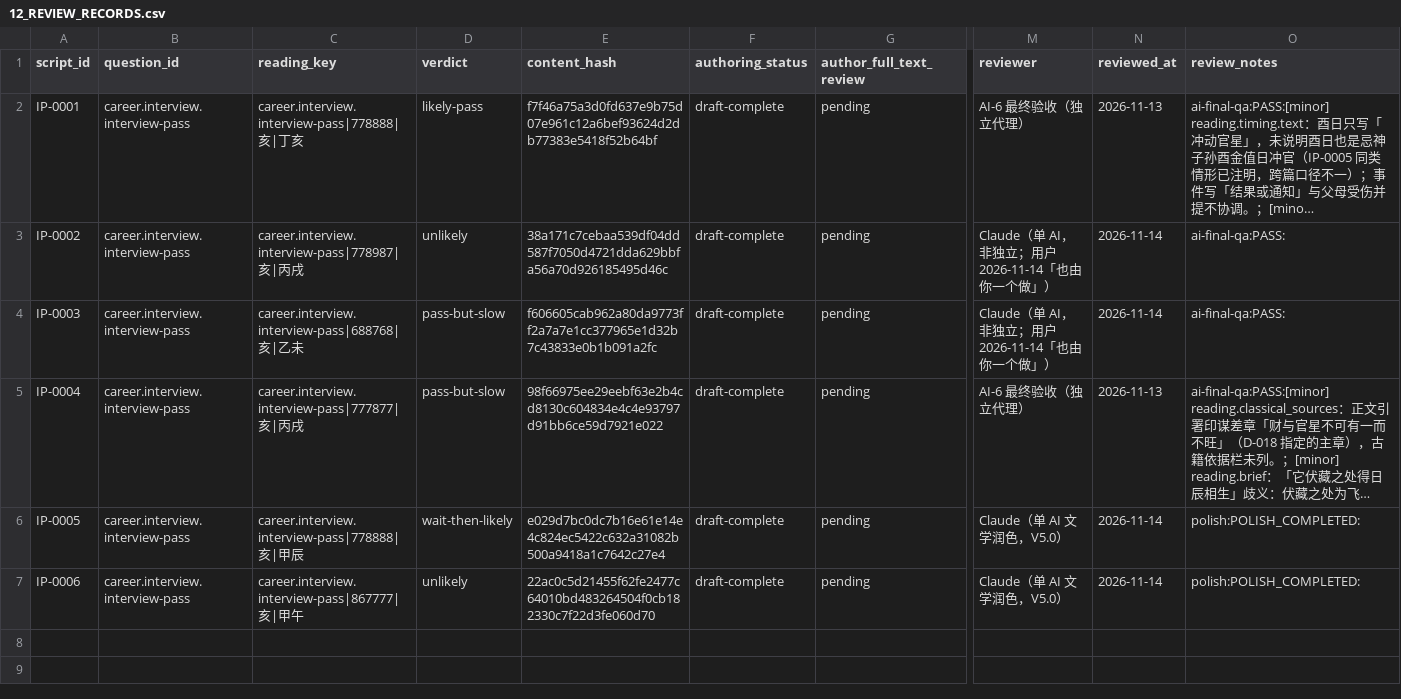
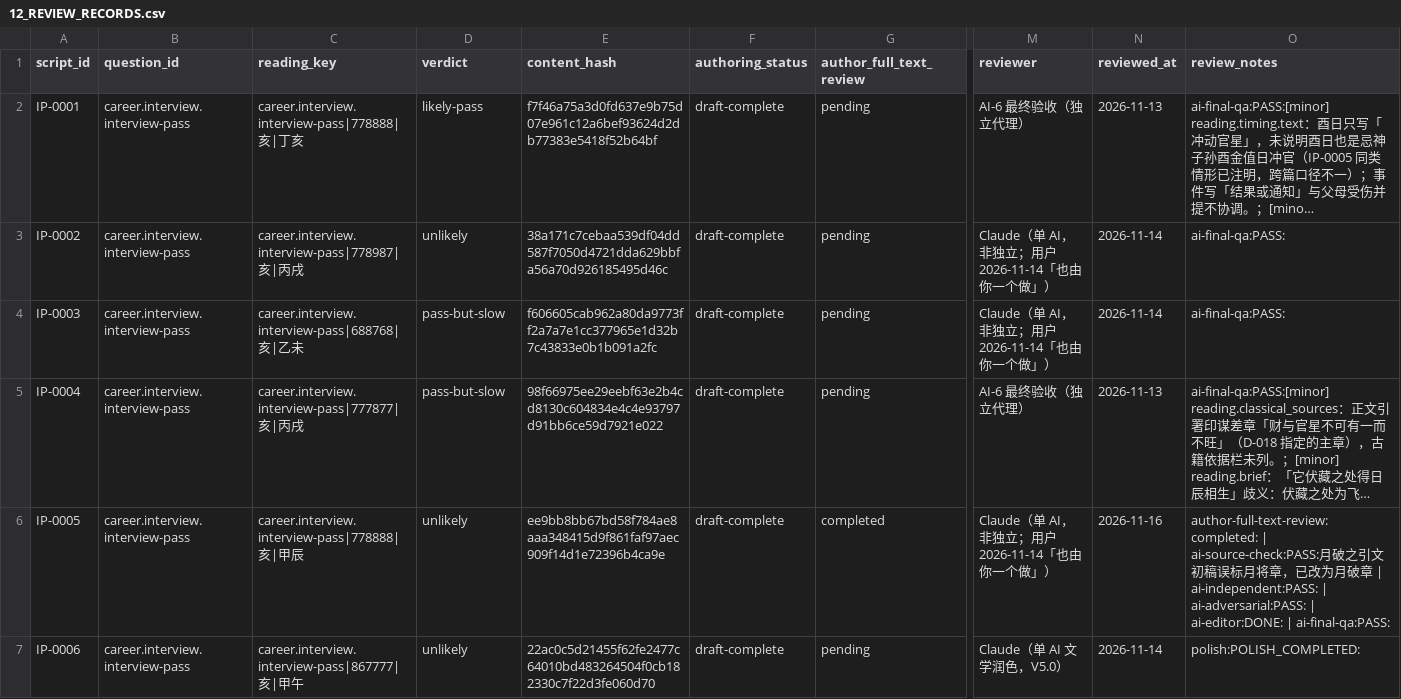
Before and after one commit to turnupmason/Wengua_Liuyao, a CSV file: docs/12_REVIEW_RECORDS.csv, drawn as a sheet; only a part is shown, gaps mark what is left out; long unchanged cells end in …; the diff names each change by its address in the sheet, - before the commit and + after, or states it on an @@ line.

```diff
--- a/docs/12_REVIEW_RECORDS.csv
+++ b/docs/12_REVIEW_RECORDS.csv
-D6 (verdict): wait-then-likely
+D6 (verdict): unlikely
-E6 (content_hash): e029d7bc0dc7b16e61e14e4c824ec5422c632a31082b500a9418a1c7642c27e4
+E6 (content_hash): ee9bb8bb67bd58f784ae8aaa348415d9f861faf97aec909f14d1e72396b4ca9e
-G6 (author_full_text_review): pending
+G6 (author_full_text_review): completed
-M6 (reviewer): Claude（单 AI 文学润色，V5.0）
+M6 (reviewer): Claude（单 AI，非独立；用户 2026-11-14「也由你一个做」）
-N6 (reviewed_at): 2026-11-14
+N6 (reviewed_at): 2026-11-16
-O6 (review_notes): polish:POLISH_COMPLETED:
+O6 (review_notes): author-full-text-review:completed: | ai-source-check:PASS:月破之引文初稿误标月将章，已改为月破章 | ai-independent:PASS: | ai-adversarial:PASS: | ai-editor:DONE: | ai-final-qa:PASS:
```
Also changed, not shown: 12 other files.
